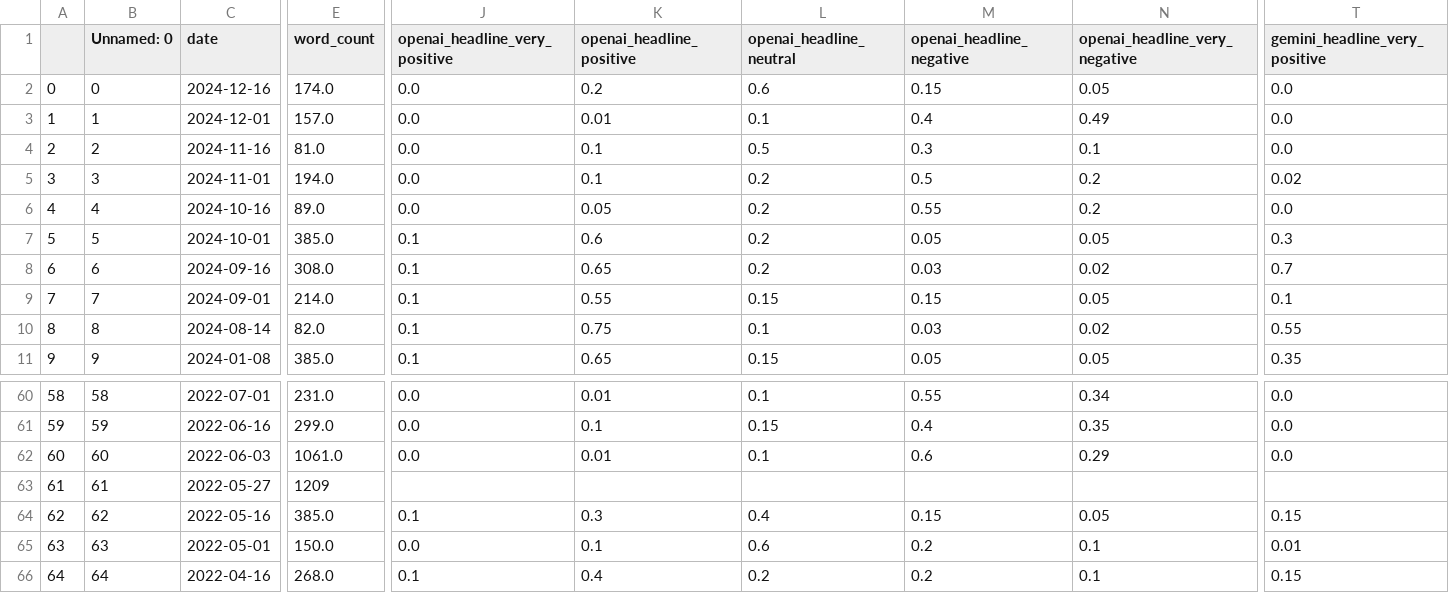
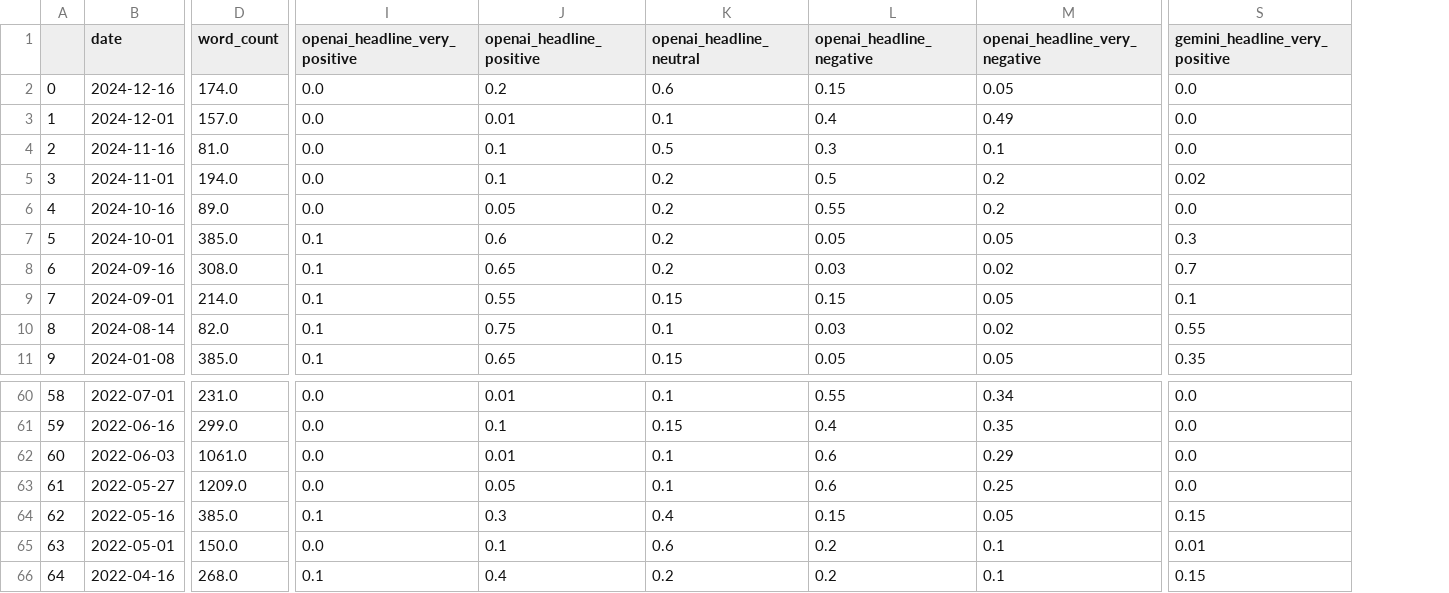
Before and after one commit to NehalNN10/STRP_Project, a CSV file: data/daily_jang_data.csv, drawn as a sheet; only a part is shown, gaps mark what is left out; removed rows and columns are numbered as before the commit, all else as after; the diff covers the shown part only; the diff names each change by its address in the sheet, - before the commit and + after, or states it on an @@ line.

```diff
--- a/data/daily_jang_data.csv
+++ b/data/daily_jang_data.csv
-column B (Unnamed: 0), rows 2-11: 0 | 1 | 2 | 3 | 4 | 5 | 6 | 7 | 8 | 9; rows 60-66: 58 | 59 | 60 | 61 | 62 | 63 | 64
-D63 (word_count): 1209
+D63 (word_count): 1209.0
-I63 (openai_headline_very_positive): (empty)
+I63 (openai_headline_very_positive): 0.0
-J63 (openai_headline_positive): (empty)
+J63 (openai_headline_positive): 0.05
-K63 (openai_headline_neutral): (empty)
+K63 (openai_headline_neutral): 0.1
-L63 (openai_headline_negative): (empty)
+L63 (openai_headline_negative): 0.6
-M63 (openai_headline_very_negative): (empty)
+M63 (openai_headline_very_negative): 0.25
-S63 (gemini_headline_very_positive): (empty)
+S63 (gemini_headline_very_positive): 0.0
```
Also changed, not shown: 9 edited cells elsewhere in this file, data/brecorder_data.csv, data/daily_dunya_data.csv, 5 other files.
